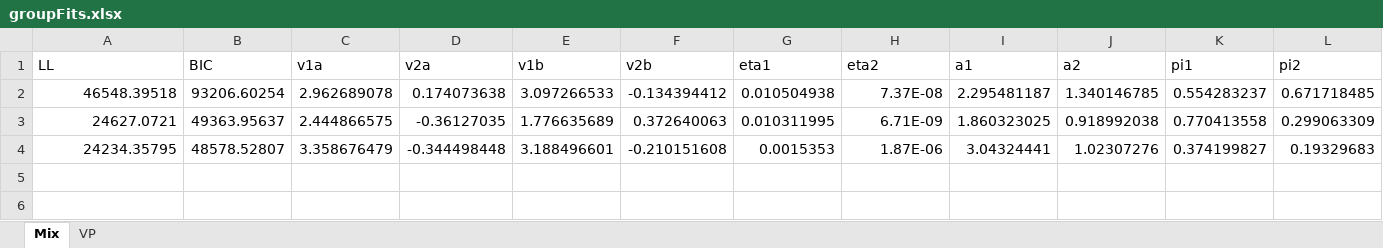
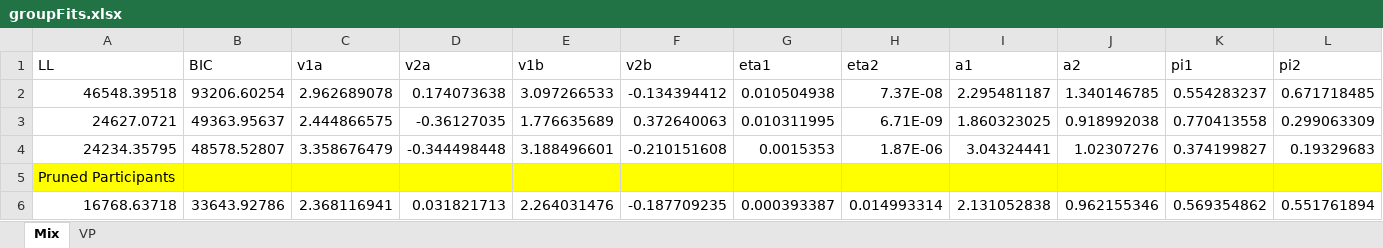
Before and after one commit to jaszhou1/sourcemem, an Excel workbook: models/code/criterionVar/Criterionx/groupFits.xlsx, sheet Mix, drawn as a sheet; only a part is shown; values as stored, in another font and other column widths than the file's, no borders; rows hold the shown columns only; the diff names each change by its address in the sheet, - before the commit and + after, or states it on an @@ line.

Commit message:
Improving group fits

```diff
--- a/models/code/criterionVar/Criterionx/groupFits.xlsx (sheet Mix)
+++ b/models/code/criterionVar/Criterionx/groupFits.xlsx (sheet Mix)
+row 5: Pruned Participants
+row 6: 16768.63718 | 33643.92786 | 2.368116941 | 0.031821713 | 2.264031476 | -0.187709235 | 0.000393387 | 0.014993314 | 2.131052838 | 0.962155346 | 0.569354862 | 0.551761894
```
Also changed, not shown: sheet VP, 4 other files.
